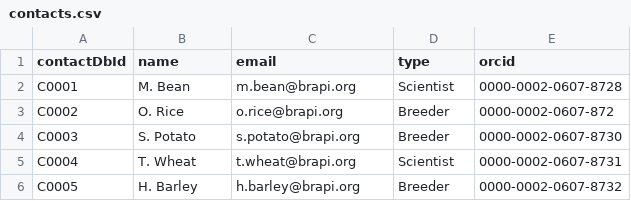
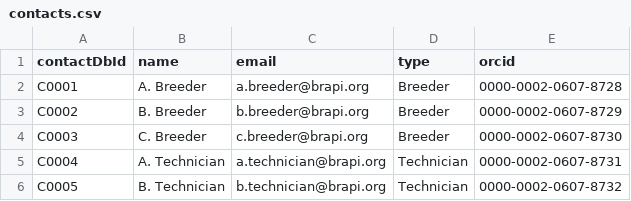
Before and after one commit to CIP-RIU/brapiTS, a CSV file: inst/apps/brapi/data/contacts.csv, drawn as a sheet.

```diff
--- a/inst/apps/brapi/data/contacts.csv
+++ b/inst/apps/brapi/data/contacts.csv
@@ -1,6 +1,6 @@
 contactDbId,name,email,type,orcid
-C0001,M. Bean,m.bean@brapi.org,Scientist,0000-0002-0607-8728
-C0002,O. Rice,o.rice@brapi.org,Breeder,0000-0002-0607-872
-C0003,S. Potato,s.potato@brapi.org,Breeder,0000-0002-0607-8730
-C0004,T. Wheat,t.wheat@brapi.org,Scientist,0000-0002-0607-8731
-C0005,H. Barley,h.barley@brapi.org,Breeder,0000-0002-0607-8732
+C0001,A. Breeder,a.breeder@brapi.org,Breeder,0000-0002-0607-8728
+C0002,B. Breeder,b.breeder@brapi.org,Breeder,0000-0002-0607-8729
+C0003,C. Breeder,c.breeder@brapi.org,Breeder,0000-0002-0607-8730
+C0004,A. Technician,a.technician@brapi.org,Technician,0000-0002-0607-8731
+C0005,B. Technician,b.technician@brapi.org,Technician,0000-0002-0607-8732
```
Also changed, not shown: inst/apps/brapi/model/attributes.csv, inst/apps/brapi/model/germplasm-search.csv, 16 other files.
